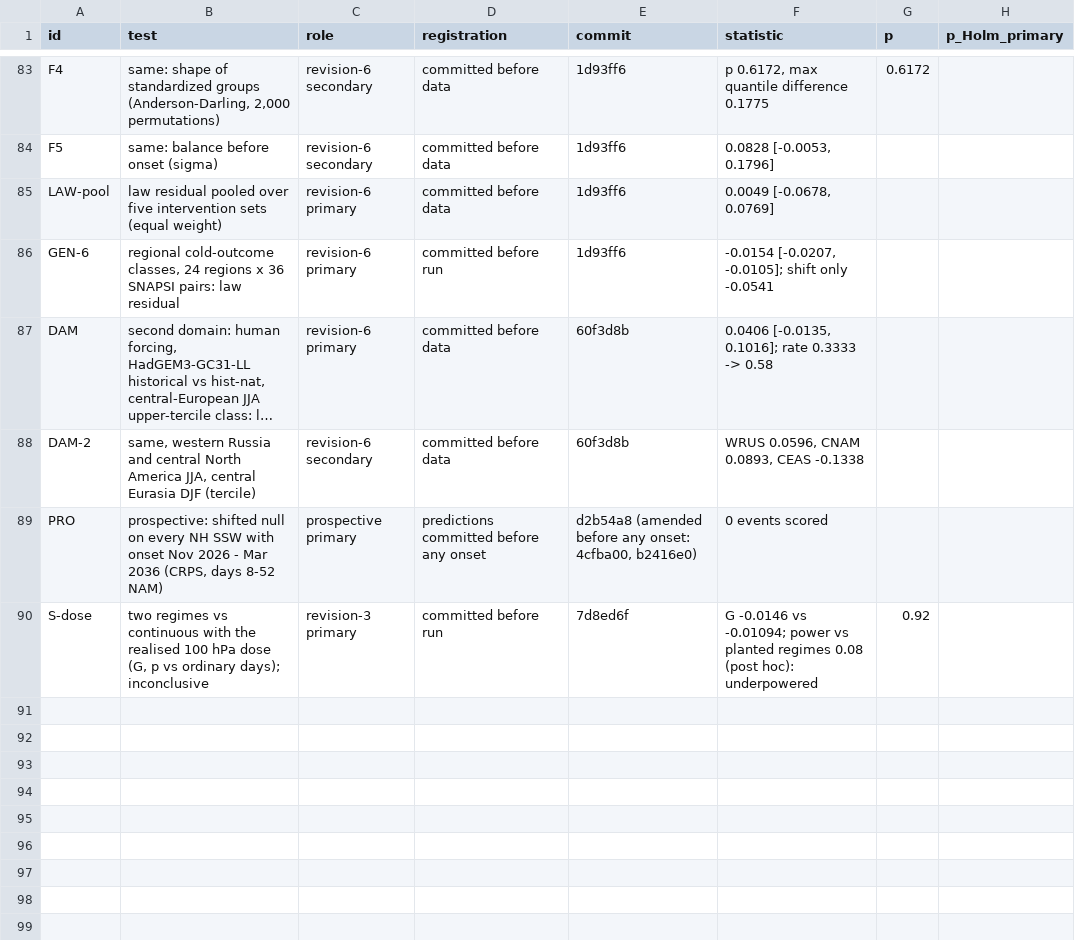
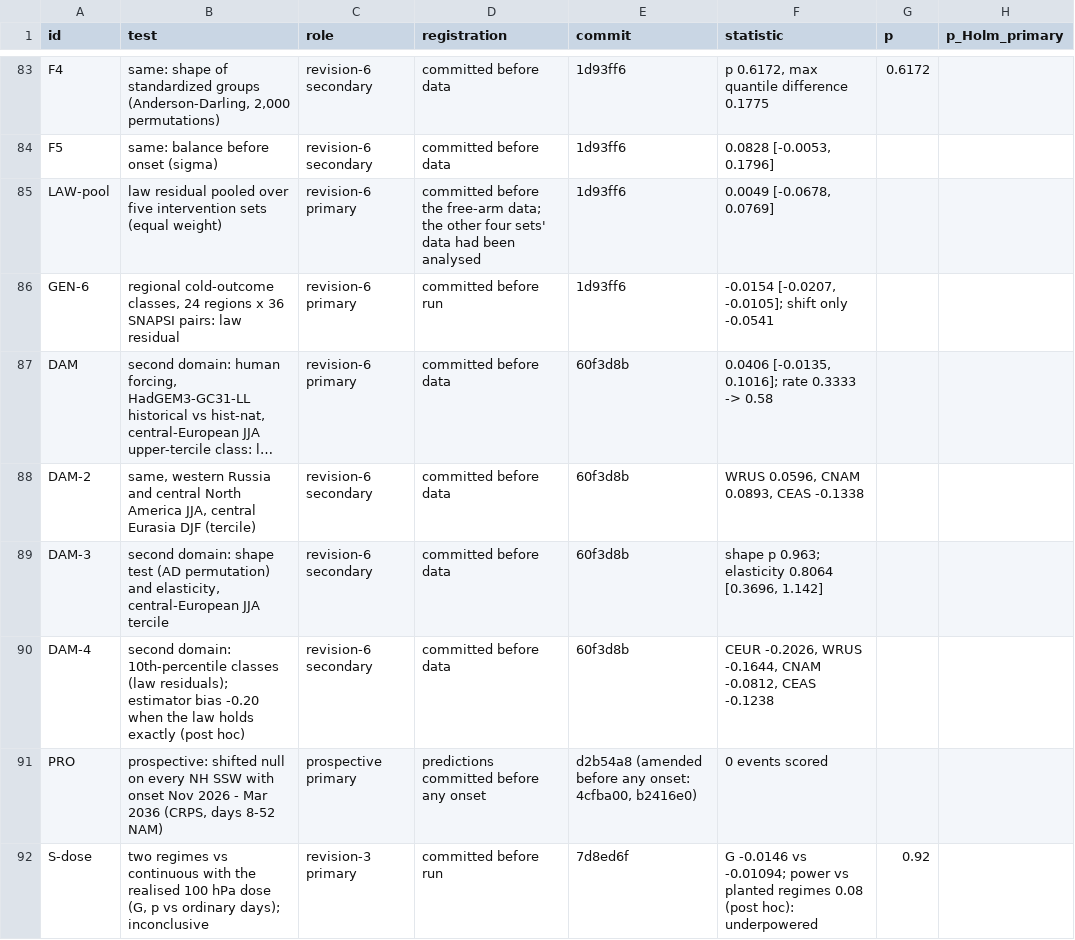
Before and after one commit to ProgrmerJack/Solar-Magnetic-Analysis, a CSV file: ssw-design-analysis/09_figures/out/tableED1_tests.csv, drawn as a sheet; only a part is shown, gaps mark what is left out; long unchanged cells end in …; the diff names each change by its address in the sheet, - before the commit and + after, or states it on an @@ line.

Commit message:
Fixes from the fresh-context review of revision 6: elasticity claims scoped (zonal 1.14 [1.05, 1.25] above 1; human-forcing slopes weakly determined, W. Russia cannot exclude mixing); 'excludes types >= 2 s.d. apart' limited to the natural experiment and two symmetric types (abstract, Discussion, letter); 'class contrasts carry the forcing only through the spread'; Fig. 2b shows all five sets plus pooled (post-hoc per-set intervals on their own stream, registered numbers unchanged), Fig. 2a one statistic, slope 0.58, neutral panel-c title; LAW-pool registration status corrected; G6 wording (absolute mean, 770 of 864); eight of nine models form a contrast; u10 gate table rebuilt (34/34 pass); first 43-member DAMIP pass log kept; theory stated as the standard truncated-moment result; deleted falsifier route restored; Extended Data rows DAM-3, DAM-4; three passages moved to SI Note 19 to keep the main text at 3,982 words

```diff
--- a/ssw-design-analysis/09_figures/out/tableED1_tests.csv
+++ b/ssw-design-analysis/09_figures/out/tableED1_tests.csv
-D85 (registration): committed before data
+D85 (registration): committed before the free-arm data; the other four sets' data had been analysed
+row 89: DAM-3 | second domain: shape test (AD permutation) and elasticity, central-European JJA tercile | revision-6 secondary | committed before data | 60f3d8b | shape p 0.963; elasticity 0.8064 [0.3696, 1.142]
+row 90: DAM-4 | second domain: 10th-percentile classes (law residuals); estimator bias -0.20 when the law holds exactly (post hoc) | revision-6 secondary | committed before data | 60f3d8b | CEUR -0.2026, WRUS -0.1644, CNAM -0.0812, CEAS -0.1238
```
Also changed, not shown: 14 other files.
